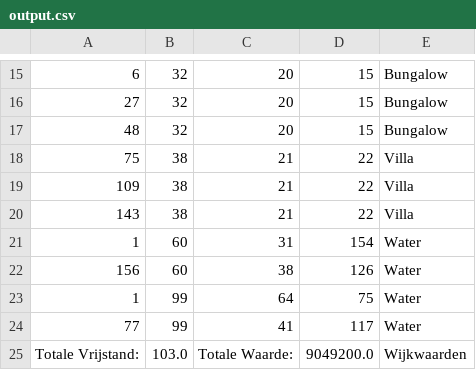
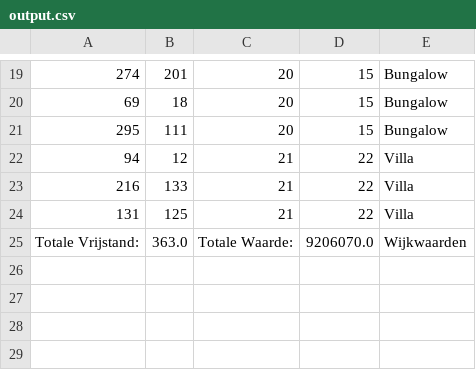
Before and after one commit to JoeySchouten/Heuristieken, a CSV file: output.csv, drawn as a sheet; only a part is shown, gaps mark what is left out; the diff covers the shown part only.

Commit message:
random sampling climber is af!
TODO: water doet raar
vrijstand nog niet correct in plaats functie
assen grafiek nog niet tof, ook liever een lijntje

```diff
--- a/output.csv
+++ b/output.csv
@@ -15,11 +19,7 @@
-6,32,20,15,Bungalow
-27,32,20,15,Bungalow
-48,32,20,15,Bungalow
-75,38,21,22,Villa
-109,38,21,22,Villa
-143,38,21,22,Villa
-1,60,31,154,Water
-156,60,38,126,Water
-1,99,64,75,Water
-77,99,41,117,Water
-Totale Vrijstand:,103.0,Totale Waarde:,9049200.0,Wijkwaarden
+274,201,20,15,Bungalow
+69,18,20,15,Bungalow
+295,111,20,15,Bungalow
+94,12,21,22,Villa
+216,133,21,22,Villa
+131,125,21,22,Villa
+Totale Vrijstand:,363.0,Totale Waarde:,9206070.0,Wijkwaarden
```
Also changed, not shown: 4 added rows and 28 edited cells elsewhere in this file, 9 other files.
